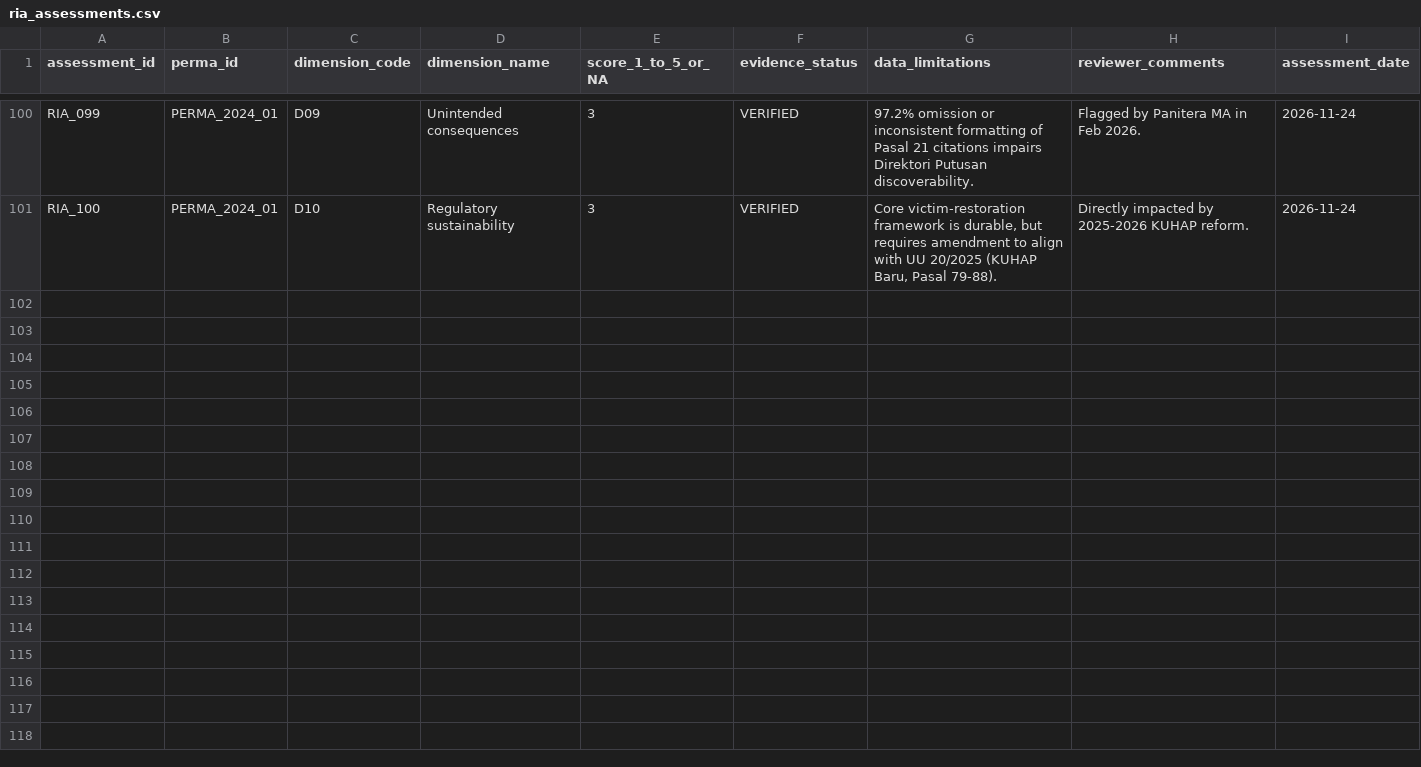
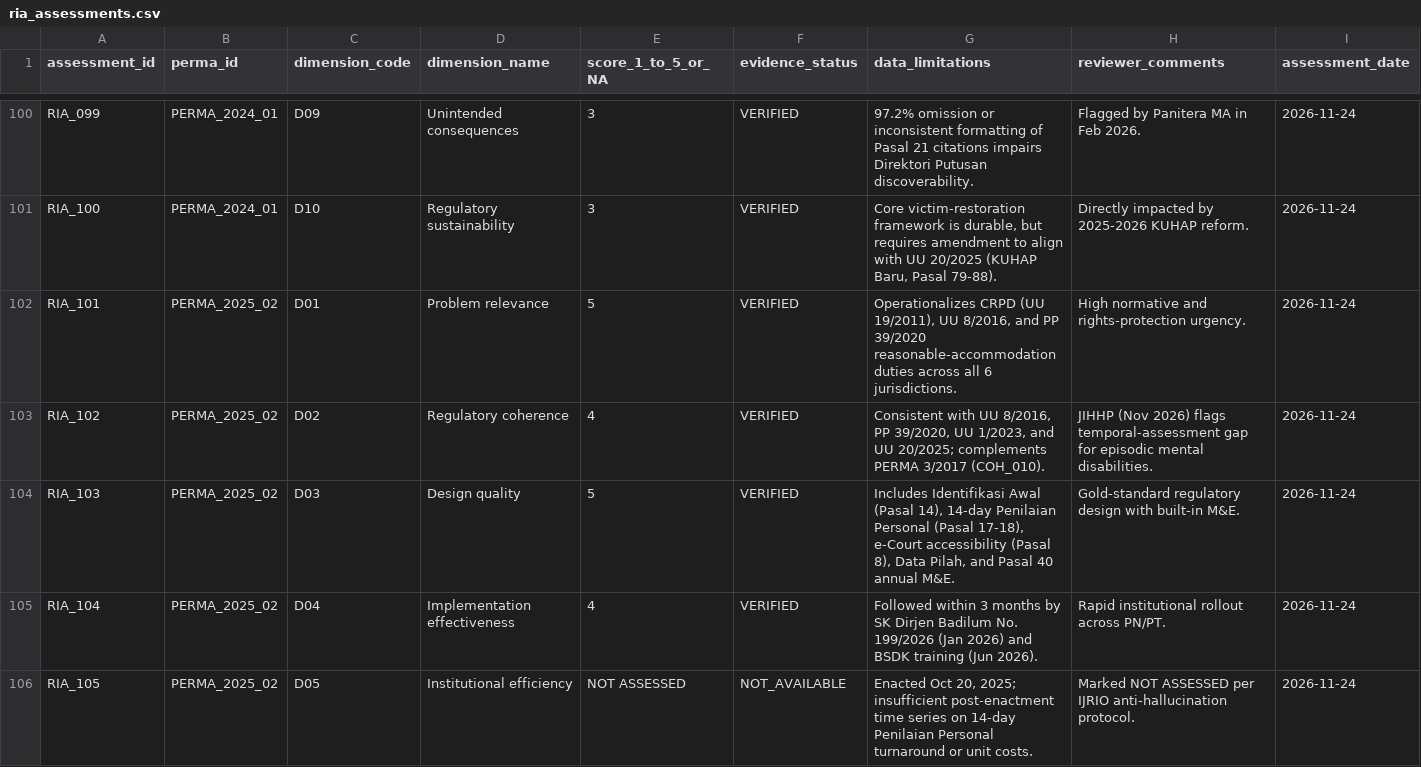
Before and after one commit to bsdkijc-dev/indonesia-judicial-regulatory-impact-observatory, a CSV file: data/impact_indicators/ria_assessments.csv, drawn as a sheet; only a part is shown, gaps mark what is left out; the diff covers the shown part only; the diff names each change by its address in the sheet, - before the commit and + after, or states it on an @@ line.

Commit message:
v1.13.0: Cluster 11 Ex-Post RIA evaluation (PERMA 2/2025)

```diff
--- a/data/impact_indicators/ria_assessments.csv
+++ b/data/impact_indicators/ria_assessments.csv
+row 102: RIA_101 | PERMA_2025_02 | D01 | Problem relevance | 5 | VERIFIED | Operationalizes CRPD (UU 19/2011), UU 8/2016, and PP 39/2020 reasonable-accommodation duties across all 6 jurisdictions. | High normative and rights-protection urgency. | 2026-11-24
+row 103: RIA_102 | PERMA_2025_02 | D02 | Regulatory coherence | 4 | VERIFIED | Consistent with UU 8/2016, PP 39/2020, UU 1/2023, and UU 20/2025; complements PERMA 3/2017 (COH_010). | JIHHP (Nov 2026) flags temporal-assessment gap for episodic mental disabilities. | 2026-11-24
+row 104: RIA_103 | PERMA_2025_02 | D03 | Design quality | 5 | VERIFIED | Includes Identifikasi Awal (Pasal 14), 14-day Penilaian Personal (Pasal 17-18), e-Court accessibility (Pasal 8), Data Pilah, and Pasal 40 annual M&E. | Gold-standard regulatory design with built-in M&E. | 2026-11-24
+row 105: RIA_104 | PERMA_2025_02 | D04 | Implementation effectiveness | 4 | VERIFIED | Followed within 3 months by SK Dirjen Badilum No. 199/2026 (Jan 2026) and BSDK training (Jun 2026). | Rapid institutional rollout across PN/PT. | 2026-11-24
+row 106: RIA_105 | PERMA_2025_02 | D05 | Institutional efficiency | NOT ASSESSED | NOT_AVAILABLE | Enacted Oct 20, 2025; insufficient post-enactment time series on 14-day Penilaian Personal turnaround or unit costs. | Marked NOT ASSESSED per IJRIO anti-hallucination protocol. | 2026-11-24
```
Also changed, not shown: 5 added rows elsewhere in this file, data/impact_indicators/unintended_consequences.csv, data/perma_registry/source_registry.csv, 23 other files.
